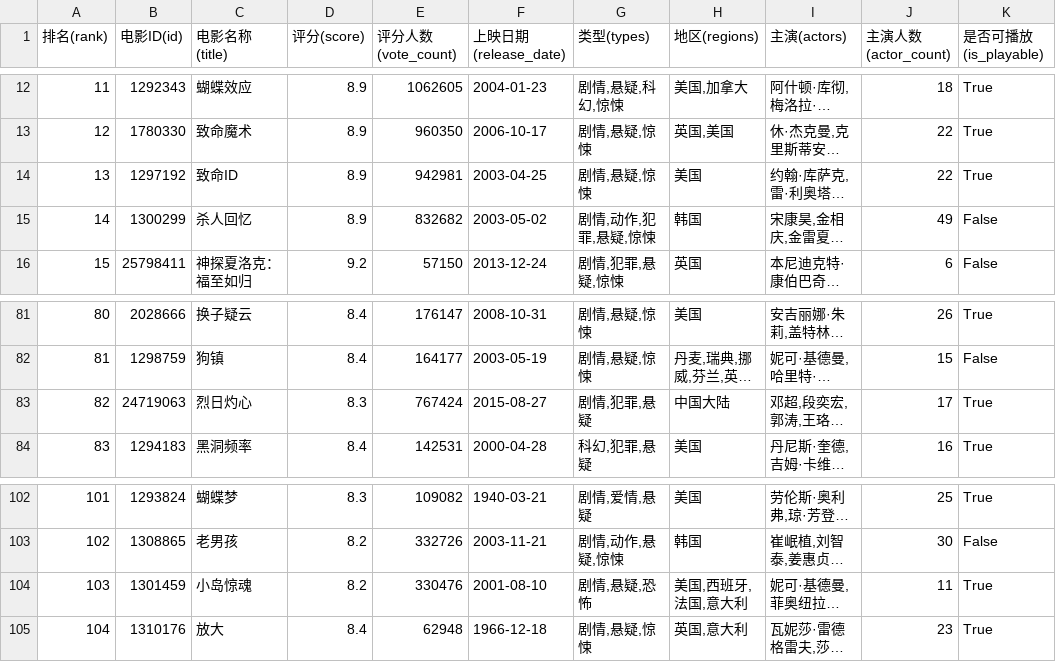
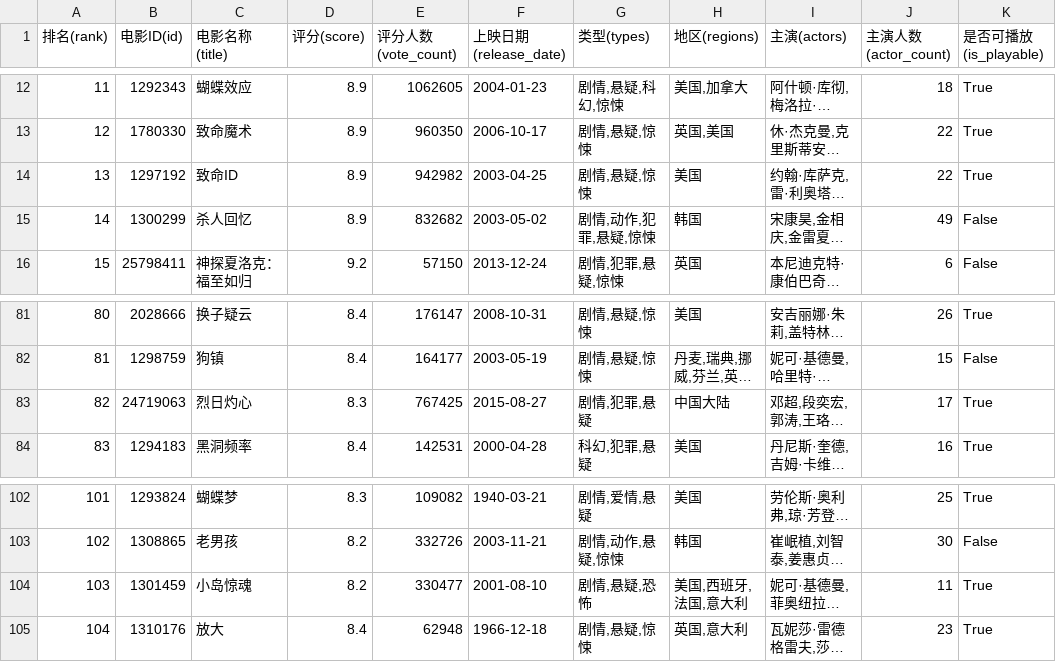
Before and after one commit to mo-lin-yuan/NJUPT-SAST-Python-WoC-2025, a CSV file: Task1/豆瓣电影悬疑片排行.csv, drawn as a sheet; only a part is shown, gaps mark what is left out; long unchanged cells end in …; the diff names each change by its address in the sheet, - before the commit and + after, or states it on an @@ line.

```diff
--- a/Task1/豆瓣电影悬疑片排行.csv
+++ b/Task1/豆瓣电影悬疑片排行.csv
-E14 (评分人数(vote_count)): 942981
+E14 (评分人数(vote_count)): 942982
-E83 (评分人数(vote_count)): 767424
+E83 (评分人数(vote_count)): 767425
-E104 (评分人数(vote_count)): 330476
+E104 (评分人数(vote_count)): 330477
```
Also changed, not shown: 1 other file.
